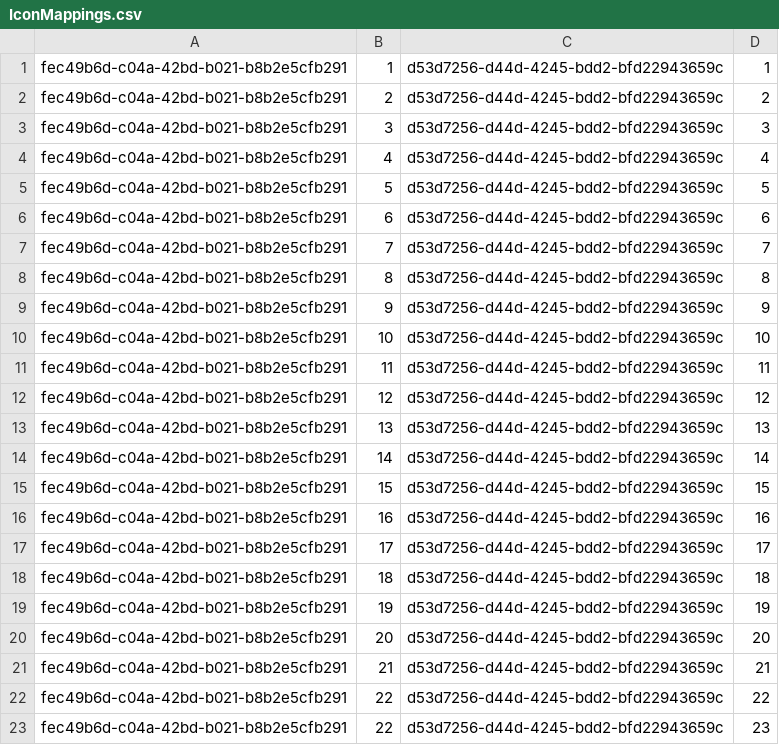
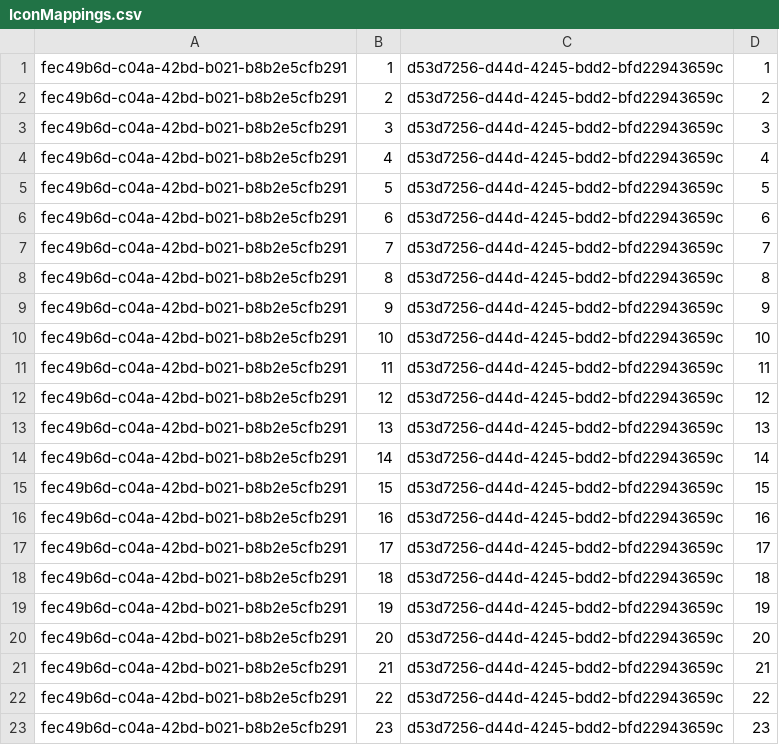
Before and after one commit to sboulema/TGit, a CSV file: TGit/IconMappings.csv, drawn as a sheet.

```diff
--- a/TGit/IconMappings.csv
+++ b/TGit/IconMappings.csv
@@ -22,2 +22,2 @@ fec49b6d-c04a-42bd-b021-b8b2e5cfb291,21,d53d7256-d44d-4245-bdd2-bfd22943659c,21
 fec49b6d-c04a-42bd-b021-b8b2e5cfb291,22,d53d7256-d44d-4245-bdd2-bfd22943659c,22
-fec49b6d-c04a-42bd-b021-b8b2e5cfb291,22,d53d7256-d44d-4245-bdd2-bfd22943659c,23
+fec49b6d-c04a-42bd-b021-b8b2e5cfb291,23,d53d7256-d44d-4245-bdd2-bfd22943659c,23
```
Also changed, not shown: 4 other files.
